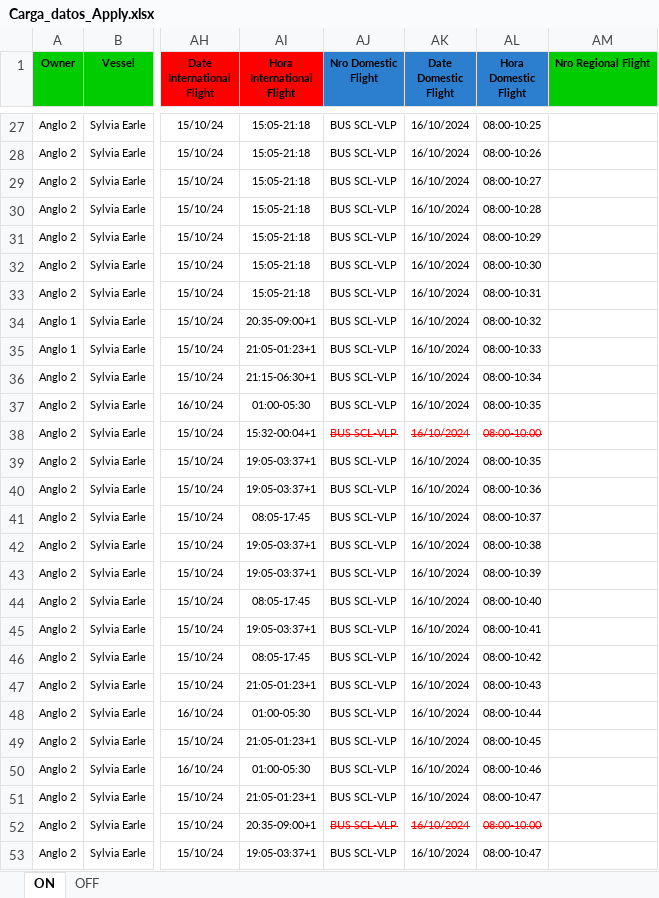
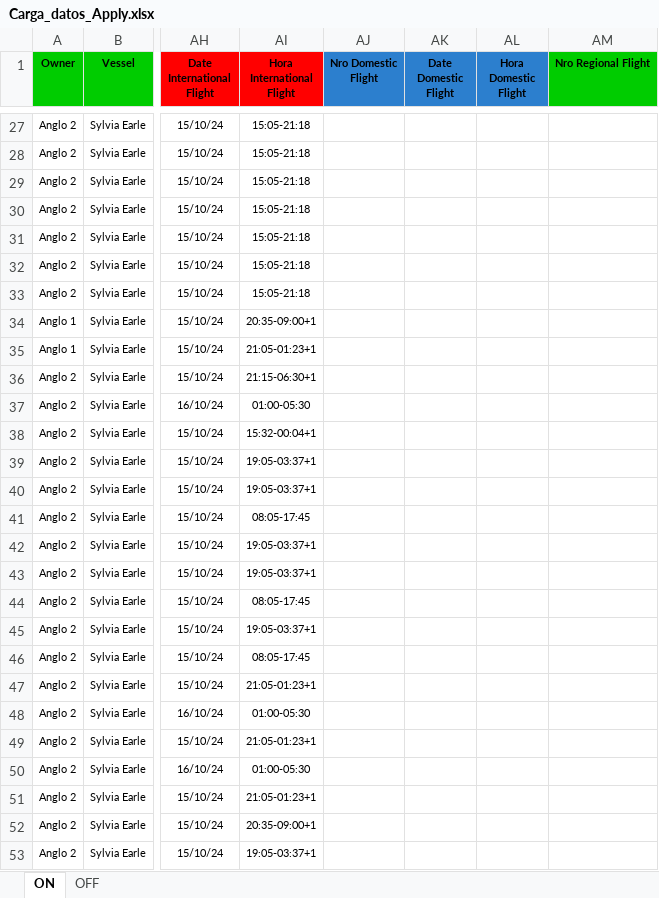
Before and after one commit to EstrellaV36/bd_shacketons, an Excel workbook: Carga_datos_Apply.xlsx, sheet ON, drawn as a sheet; only a part is shown, gaps mark what is left out; values as stored, in another font and other column widths than the file's, no borders; conditional formats not drawn; the diff covers the shown part only; the diff names each change by its address in the sheet, - before the commit and + after, or states it on an @@ line.

```diff
--- a/Carga_datos_Apply.xlsx (sheet ON)
+++ b/Carga_datos_Apply.xlsx (sheet ON)
-AJ27:AJ53 (Nro Domestic Flight): BUS SCL-VLP
+AJ27:AJ53 (Nro Domestic Flight): (empty)
-AK27:AK53 (Date Domestic Flight): 16/10/2024
+AK27:AK53 (Date Domestic Flight): (empty)
-AL27 (Hora Domestic Flight): 08:00-10:25
+AL27 (Hora Domestic Flight): (empty)
-AL28 (Hora Domestic Flight): 08:00-10:26
+AL28 (Hora Domestic Flight): (empty)
-AL29 (Hora Domestic Flight): 08:00-10:27
+AL29 (Hora Domestic Flight): (empty)
-AL30 (Hora Domestic Flight): 08:00-10:28
+AL30 (Hora Domestic Flight): (empty)
-AL31 (Hora Domestic Flight): 08:00-10:29
+AL31 (Hora Domestic Flight): (empty)
-AL32 (Hora Domestic Flight): 08:00-10:30
+AL32 (Hora Domestic Flight): (empty)
-AL33 (Hora Domestic Flight): 08:00-10:31
+AL33 (Hora Domestic Flight): (empty)
-AL34 (Hora Domestic Flight): 08:00-10:32
+AL34 (Hora Domestic Flight): (empty)
-AL35 (Hora Domestic Flight): 08:00-10:33
+AL35 (Hora Domestic Flight): (empty)
-AL36 (Hora Domestic Flight): 08:00-10:34
+AL36 (Hora Domestic Flight): (empty)
-AL37 (Hora Domestic Flight): 08:00-10:35
+AL37 (Hora Domestic Flight): (empty)
-AL38 (Hora Domestic Flight): 08:00-10:00
+AL38 (Hora Domestic Flight): (empty)
-AL39 (Hora Domestic Flight): 08:00-10:35
+AL39 (Hora Domestic Flight): (empty)
-AL40 (Hora Domestic Flight): 08:00-10:36
+AL40 (Hora Domestic Flight): (empty)
-AL41 (Hora Domestic Flight): 08:00-10:37
+AL41 (Hora Domestic Flight): (empty)
-AL42 (Hora Domestic Flight): 08:00-10:38
+AL42 (Hora Domestic Flight): (empty)
-AL43 (Hora Domestic Flight): 08:00-10:39
+AL43 (Hora Domestic Flight): (empty)
-AL44 (Hora Domestic Flight): 08:00-10:40
+AL44 (Hora Domestic Flight): (empty)
-AL45 (Hora Domestic Flight): 08:00-10:41
+AL45 (Hora Domestic Flight): (empty)
-AL46 (Hora Domestic Flight): 08:00-10:42
+AL46 (Hora Domestic Flight): (empty)
-AL47 (Hora Domestic Flight): 08:00-10:43
+AL47 (Hora Domestic Flight): (empty)
-AL48 (Hora Domestic Flight): 08:00-10:44
+AL48 (Hora Domestic Flight): (empty)
-AL49 (Hora Domestic Flight): 08:00-10:45
+AL49 (Hora Domestic Flight): (empty)
-AL50 (Hora Domestic Flight): 08:00-10:46
+AL50 (Hora Domestic Flight): (empty)
-AL51 (Hora Domestic Flight): 08:00-10:47
+AL51 (Hora Domestic Flight): (empty)
-AL52 (Hora Domestic Flight): 08:00-10:00
+AL52 (Hora Domestic Flight): (empty)
-AL53 (Hora Domestic Flight): 08:00-10:47
+AL53 (Hora Domestic Flight): (empty)
```
Also changed, not shown: 114 edited cells elsewhere in this sheet, sheet OFF, room_list.xlsx, 5 other files.
